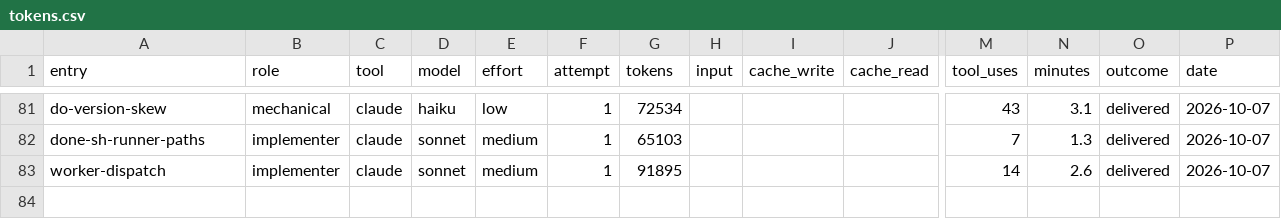
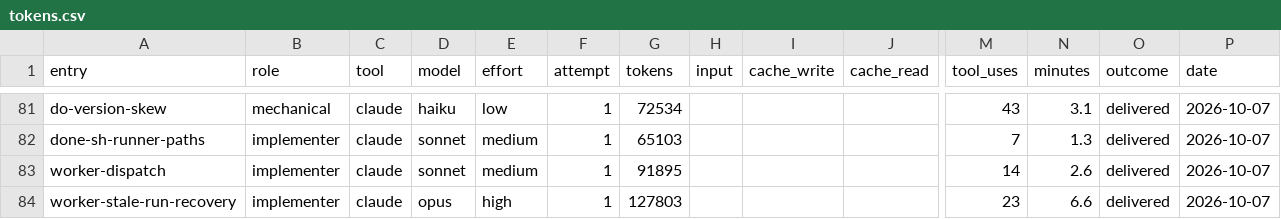
Before and after one commit to deluispablo/bower, a CSV file: harness/tokens.csv, drawn as a sheet; only a part is shown, gaps mark what is left out; rows hold the shown columns only; the diff names each change by its address in the sheet, - before the commit and + after, or states it on an @@ line.

Commit message:
chore(harness): worker-stale-run-recovery passes

```diff
--- a/harness/tokens.csv
+++ b/harness/tokens.csv
+row 84: worker-stale-run-recovery | implementer | claude | opus | high | 1 | 127803 |  |  |  | 23 | 6.6 | delivered | 2026-10-07
```
Also changed, not shown: 3 other files.
